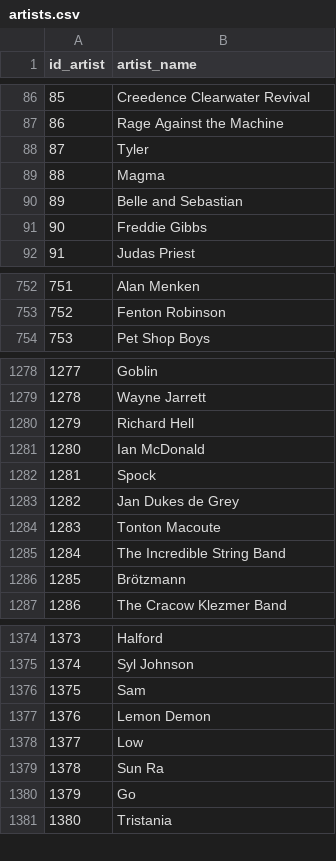
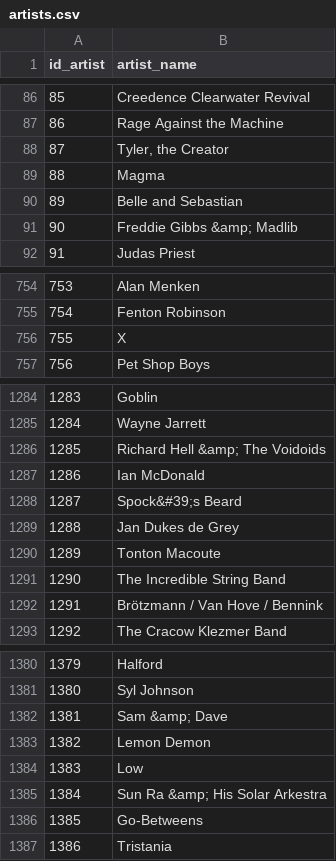
Before and after one commit to mojcabozic/Analiza-najpopularnejsih-albumov, a CSV file: artists.csv, drawn as a sheet; only a part is shown, gaps mark what is left out; addresses are those after the commit; the diff covers the shown part only; the diff names each change by its address in the sheet, - before the commit and + after, or states it on an @@ line.

```diff
--- a/artists.csv
+++ b/artists.csv
-B88 (artist_name): Tyler
+B88 (artist_name): Tyler, the Creator
-B91 (artist_name): Freddie Gibbs
+B91 (artist_name): Freddie Gibbs &amp; Madlib
@@ column A (id_artist) renumbered from row 541 down @@
+row 756: 755 | X
-B1286 (artist_name): Richard Hell
+B1286 (artist_name): Richard Hell &amp; The Voidoids
-B1288 (artist_name): Spock
+B1288 (artist_name): Spock&#39;s Beard
-B1292 (artist_name): Brötzmann
+B1292 (artist_name): Brötzmann / Van Hove / Bennink
-B1382 (artist_name): Sam
+B1382 (artist_name): Sam &amp; Dave
-B1385 (artist_name): Sun Ra
+B1385 (artist_name): Sun Ra &amp; His Solar Arkestra
-B1386 (artist_name): Go
+B1386 (artist_name): Go-Betweens
```
Also changed, not shown: 5 added rows and 89 edited cells elsewhere in this file, albumi.csv, artists_and_albums.csv, 2 other files.
